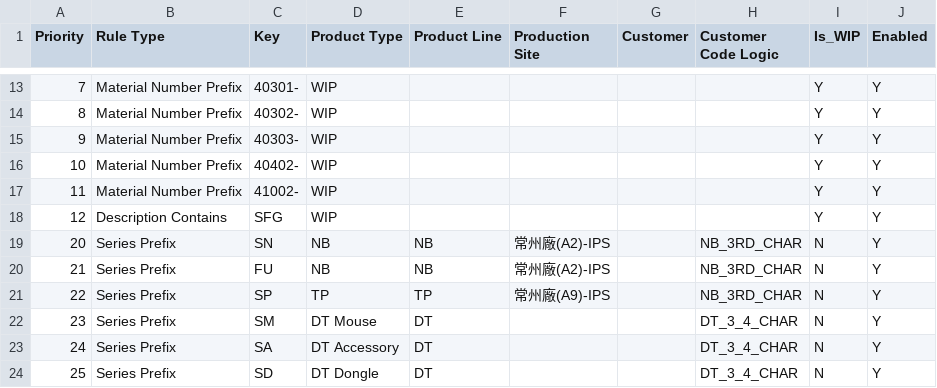
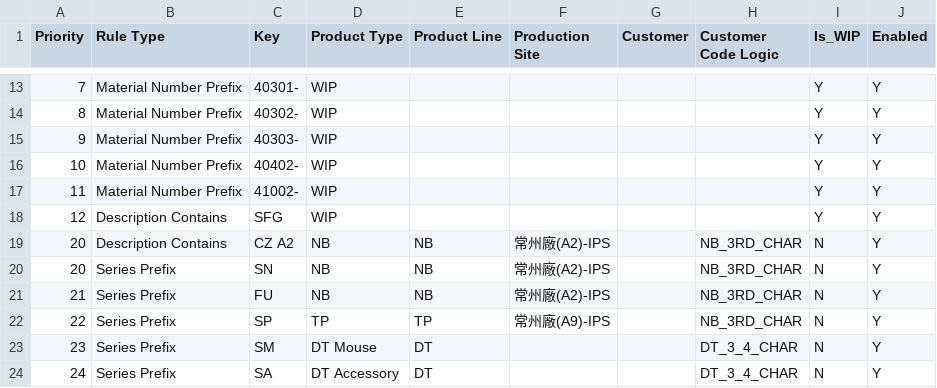
Before and after one commit to anselfbr/carbon-management-platform, a CSV file: rule_library/LiteOn_IPS/rule_master.csv, drawn as a sheet; only a part is shown, gaps mark what is left out; the shorter side is filled out with more unchanged rows.

Commit message:
Update rule_master.csv

```diff
--- a/rule_library/LiteOn_IPS/rule_master.csv
+++ b/rule_library/LiteOn_IPS/rule_master.csv
@@ -18,2 +18,3 @@
 12,Description Contains,SFG,WIP,,,,,Y,Y
+20,Description Contains,CZ A2,NB,NB,常州廠(A2)-IPS,,NB_3RD_CHAR,N,Y
 20,Series Prefix,SN,NB,NB,常州廠(A2)-IPS,,NB_3RD_CHAR,N,Y
```
